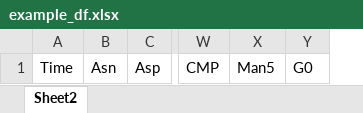
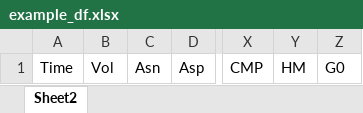
Before and after one commit to alexisdubs/glyc-hardware-int, an Excel workbook: example_df.xlsx, sheet Sheet2, drawn as a sheet; only a part is shown, gaps mark what is left out; values as stored, in another font and other column widths than the file's, no borders; removed rows and columns are numbered as before the commit, all else as after; the diff names each change by its address in the sheet, - before the commit and + after, or states it on an @@ line.

```diff
--- a/example_df.xlsx (sheet Sheet2)
+++ b/example_df.xlsx (sheet Sheet2)
+column B, row 1: Vol
-column X, row 1: Man5
+column Y, row 1: HM
```
Also changed, not shown: data/other.xlsx, 3 other files.
